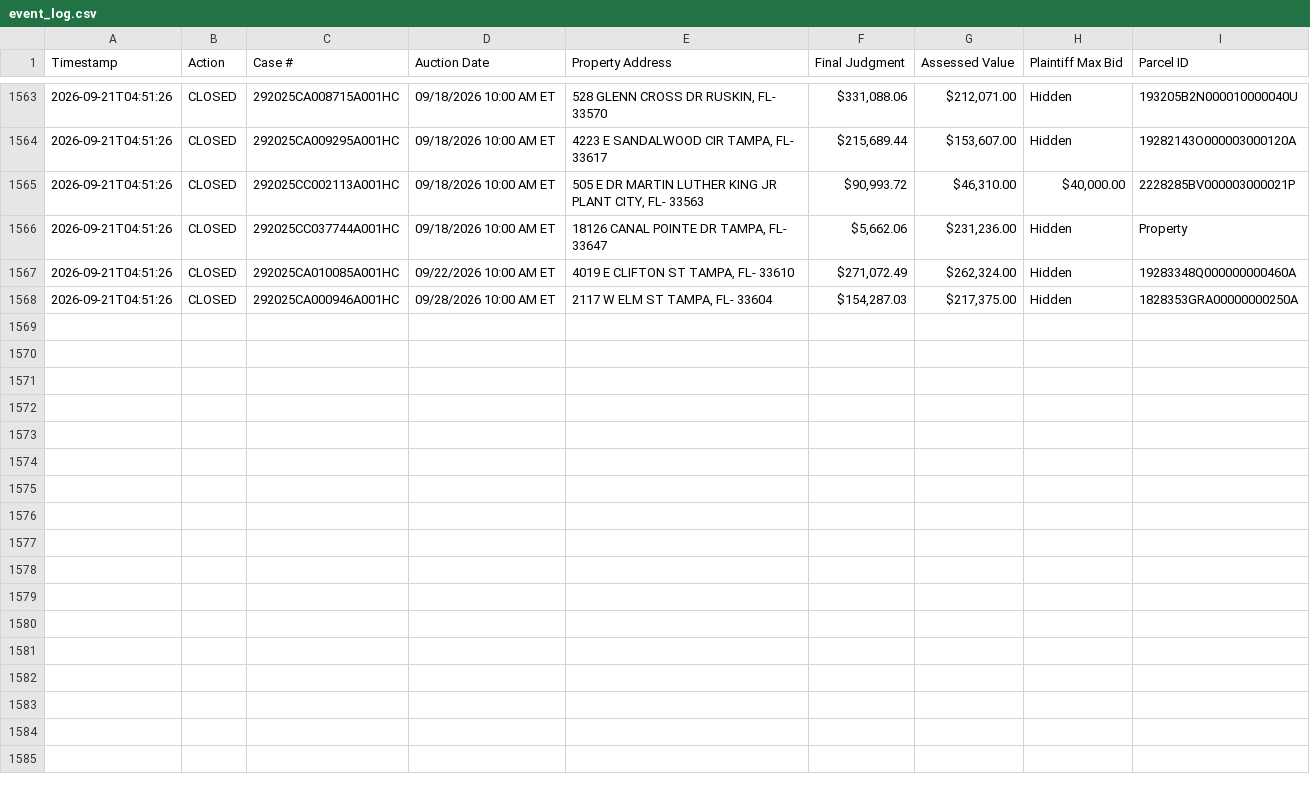
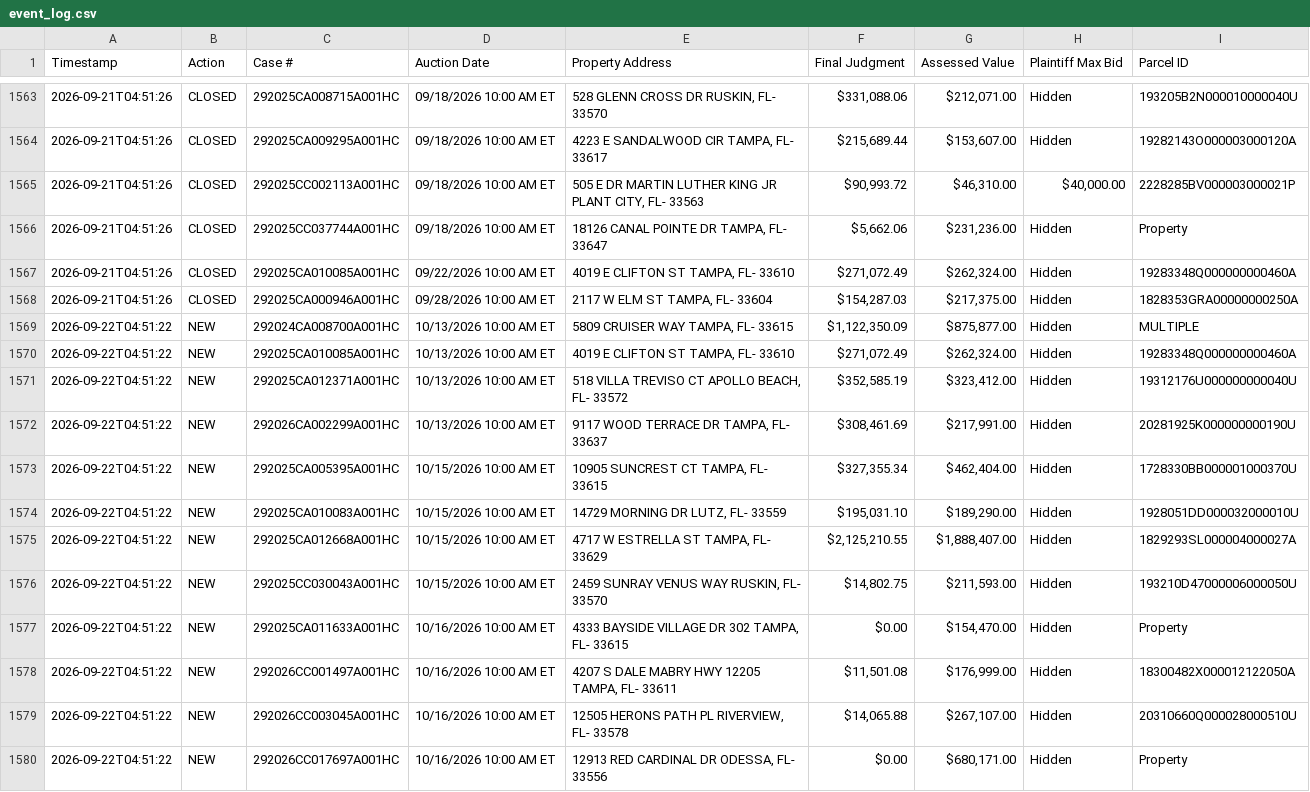
Before and after one commit to figlesias7/realforeclose-hillsborough, a CSV file: data/event_log.csv, drawn as a sheet; only a part is shown, gaps mark what is left out.

```diff
--- a/data/event_log.csv
+++ b/data/event_log.csv
@@ -1568 +1568,13 @@ Timestamp,Action,Case #,Auction Date,Property Address,Final Judgment,Assessed Va
 2026-09-21T04:51:26,CLOSED,292025CA000946A001HC,09/28/2026 10:00 AM ET,"2117 W ELM ST TAMPA, FL- 33604","$154,287.03","$217,375.00",Hidden,1828353GRA00000000250A
+2026-09-22T04:51:22,NEW,292024CA008700A001HC,10/13/2026 10:00 AM ET,"5809 CRUISER WAY TAMPA, FL- 33615","$1,122,350.09","$875,877.00",Hidden,MULTIPLE
+2026-09-22T04:51:22,NEW,292025CA010085A001HC,10/13/2026 10:00 AM ET,"4019 E CLIFTON ST TAMPA, FL- 33610","$271,072.49","$262,324.00",Hidden,19283348Q000000000460A
+2026-09-22T04:51:22,NEW,292025CA012371A001HC,10/13/2026 10:00 AM ET,"518 VILLA TREVISO CT APOLLO BEACH, FL- 33572","$352,585.19","$323,412.00",Hidden,19312176U000000000040U
+2026-09-22T04:51:22,NEW,292026CA002299A001HC,10/13/2026 10:00 AM ET,"9117 WOOD TERRACE DR TAMPA, FL- 33637","$308,461.69","$217,991.00",Hidden,20281925K000000000190U
+2026-09-22T04:51:22,NEW,292025CA005395A001HC,10/15/2026 10:00 AM ET,"10905 SUNCREST CT TAMPA, FL- 33615","$327,355.34","$462,404.00",Hidden,1728330BB000001000370U
+2026-09-22T04:51:22,NEW,292025CA010083A001HC,10/15/2026 10:00 AM ET,"14729 MORNING DR LUTZ, FL- 33559","$195,031.10","$189,290.00",Hidden,1928051DD000032000010U
+2026-09-22T04:51:22,NEW,292025CA012668A001HC,10/15/2026 10:00 AM ET,"4717 W ESTRELLA ST TAMPA, FL- 33629","$2,125,210.55","$1,888,407.00",Hidden,1829293SL000004000027A
+2026-09-22T04:51:22,NEW,292025CC030043A001HC,10/15/2026 10:00 AM ET,"2459 SUNRAY VENUS WAY RUSKIN, FL- 33570","$14,802.75","$211,593.00",Hidden,193210D47000006000050U
+2026-09-22T04:51:22,NEW,292025CA011633A001HC,10/16/2026 10:00 AM ET,"4333 BAYSIDE VILLAGE DR 302 TAMPA, FL- 33615",$0.00,"$154,470.00",Hidden,Property
+2026-09-22T04:51:22,NEW,292026CC001497A001HC,10/16/2026 10:00 AM ET,"4207 S DALE MABRY HWY 12205 TAMPA, FL- 33611","$11,501.08","$176,999.00",Hidden,18300482X000012122050A
+2026-09-22T04:51:22,NEW,292026CC003045A001HC,10/16/2026 10:00 AM ET,"12505 HERONS PATH PL RIVERVIEW, FL- 33578","$14,065.88","$267,107.00",Hidden,20310660Q000028000510U
+2026-09-22T04:51:22,NEW,292026CC017697A001HC,10/16/2026 10:00 AM ET,"12913 RED CARDINAL DR ODESSA, FL- 33556",$0.00,"$680,171.00",Hidden,Property
```
Also changed, not shown: data/all_seen.csv, 3 other files.
